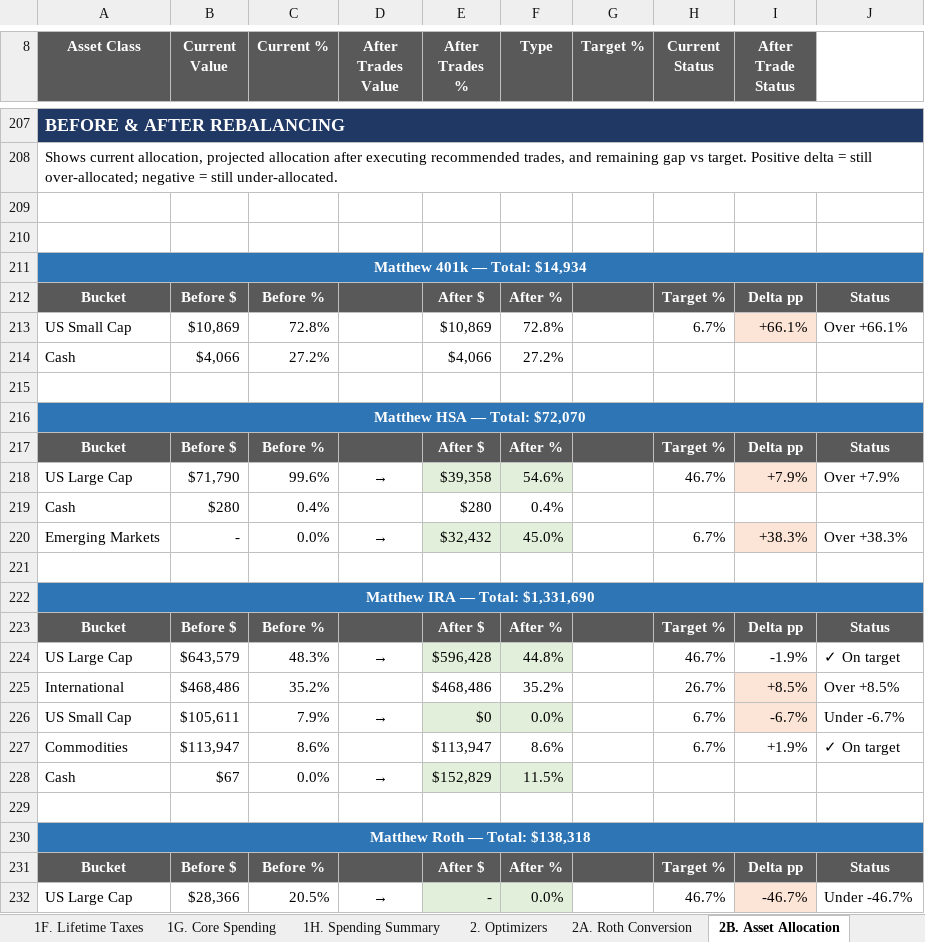
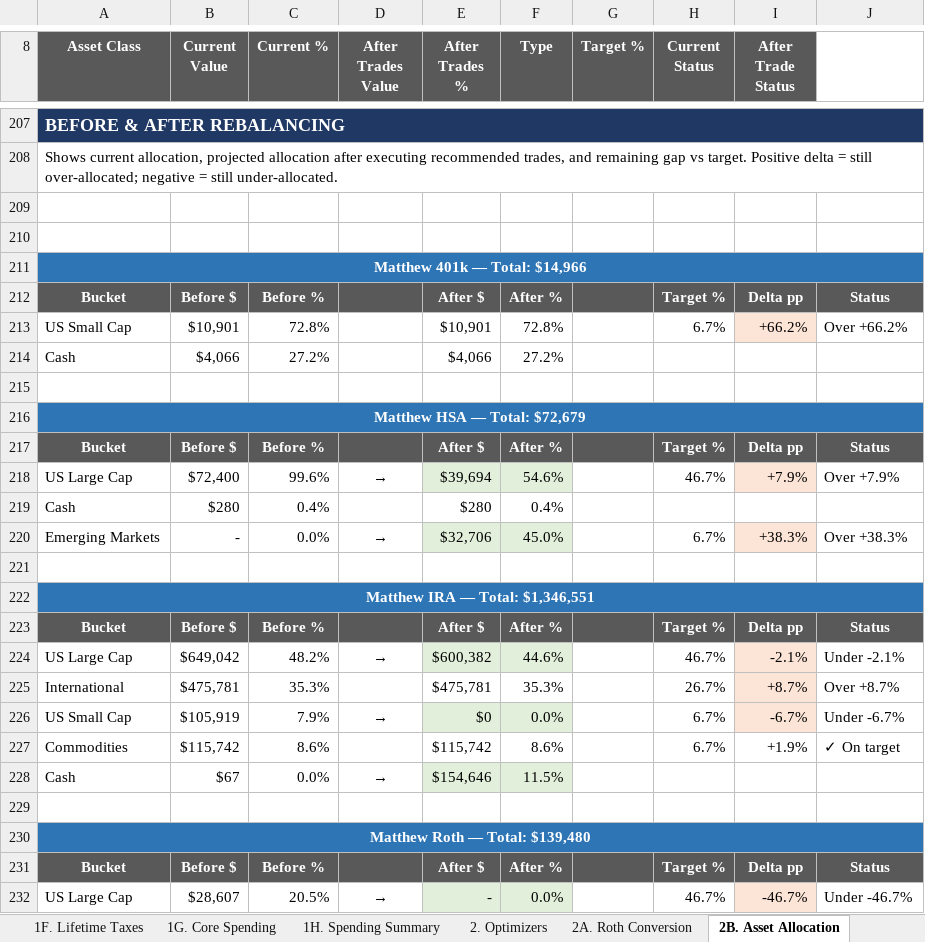
Before and after one commit to matthartzman/retirement_system, an Excel workbook: output/retirement_plan.xlsx, sheet 2B. Asset Allocation, drawn as a sheet; only a part is shown, gaps mark what is left out; values as stored, in another font and other column widths than the file's, no borders; the diff covers the shown part only; the diff names each change by its address in the sheet, - before the commit and + after, or states it on an @@ line.

```diff
--- a/output/retirement_plan.xlsx (sheet 2B. Asset Allocation)
+++ b/output/retirement_plan.xlsx (sheet 2B. Asset Allocation)
-A211 (Asset Class): Matthew 401k — Total: $14,934
+A211 (Asset Class): Matthew 401k — Total: $14,966
-B213 (Current Value): $10,869
+B213 (Current Value): $10,901
-E213 (After Trades %): $10,869
+E213 (After Trades %): $10,901
-I213 (After Trade Status): +66.1%
+I213 (After Trade Status): +66.2%
-J213: Over +66.1%
+J213: Over +66.2%
-A216 (Asset Class): Matthew HSA — Total: $72,070
+A216 (Asset Class): Matthew HSA — Total: $72,679
-B218 (Current Value): $71,790
+B218 (Current Value): $72,400
-E218 (After Trades %): $39,358
+E218 (After Trades %): $39,694
-E220 (After Trades %): $32,432
+E220 (After Trades %): $32,706
-A222 (Asset Class): Matthew IRA — Total: $1,331,690
+A222 (Asset Class): Matthew IRA — Total: $1,346,551
-B224 (Current Value): $643,579
+B224 (Current Value): $649,042
-C224 (Current %): 48.3%
+C224 (Current %): 48.2%
-E224 (After Trades %): $596,428
+E224 (After Trades %): $600,382
-F224 (Type): 44.8%
+F224 (Type): 44.6%
-I224 (After Trade Status): -1.9%
+I224 (After Trade Status): -2.1%
-I224 fill: none
+I224 fill: #FCE4D6
-J224: ✓ On target
+J224: Under -2.1%
-B225 (Current Value): $468,486
+B225 (Current Value): $475,781
-C225 (Current %): 35.2%
+C225 (Current %): 35.3%
-E225 (After Trades %): $468,486
+E225 (After Trades %): $475,781
-F225 (Type): 35.2%
+F225 (Type): 35.3%
-I225 (After Trade Status): +8.5%
+I225 (After Trade Status): +8.7%
-J225: Over +8.5%
+J225: Over +8.7%
-B226 (Current Value): $105,611
+B226 (Current Value): $105,919
-B227 (Current Value): $113,947
+B227 (Current Value): $115,742
-E227 (After Trades %): $113,947
+E227 (After Trades %): $115,742
-E228 (After Trades %): $152,829
+E228 (After Trades %): $154,646
-A230 (Asset Class): Matthew Roth — Total: $138,318
+A230 (Asset Class): Matthew Roth — Total: $139,480
-B232 (Current Value): $28,366
+B232 (Current Value): $28,607
```
Also changed, not shown: 5 added rows, 5 removed rows and 282 edited cells elsewhere in this sheet, sheet 4C. Account Reconciliation, sheet 1C. Cash Flow, sheet 2D. Social Security, sheet 3A. Monte Carlo, sheet 1B. Net Worth, sheet 4E. RMD Audit, 14 more sheets, hidden cells, charts or pictures, 24 other files.
